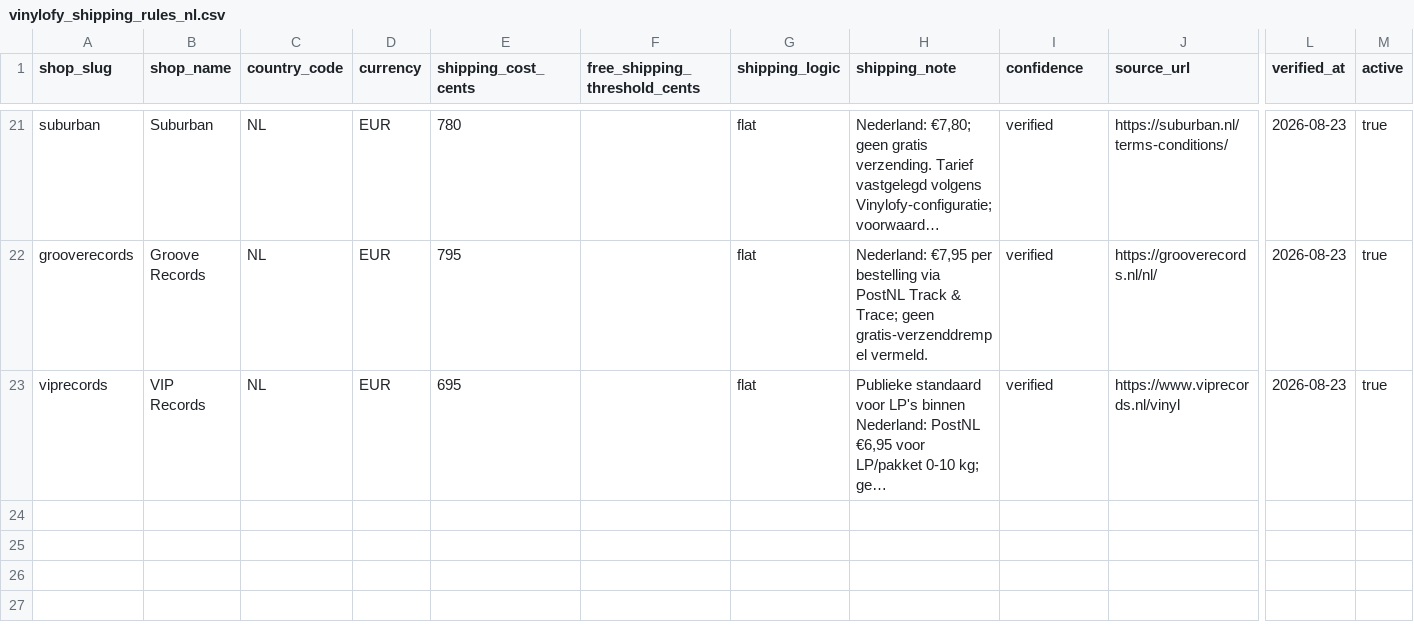
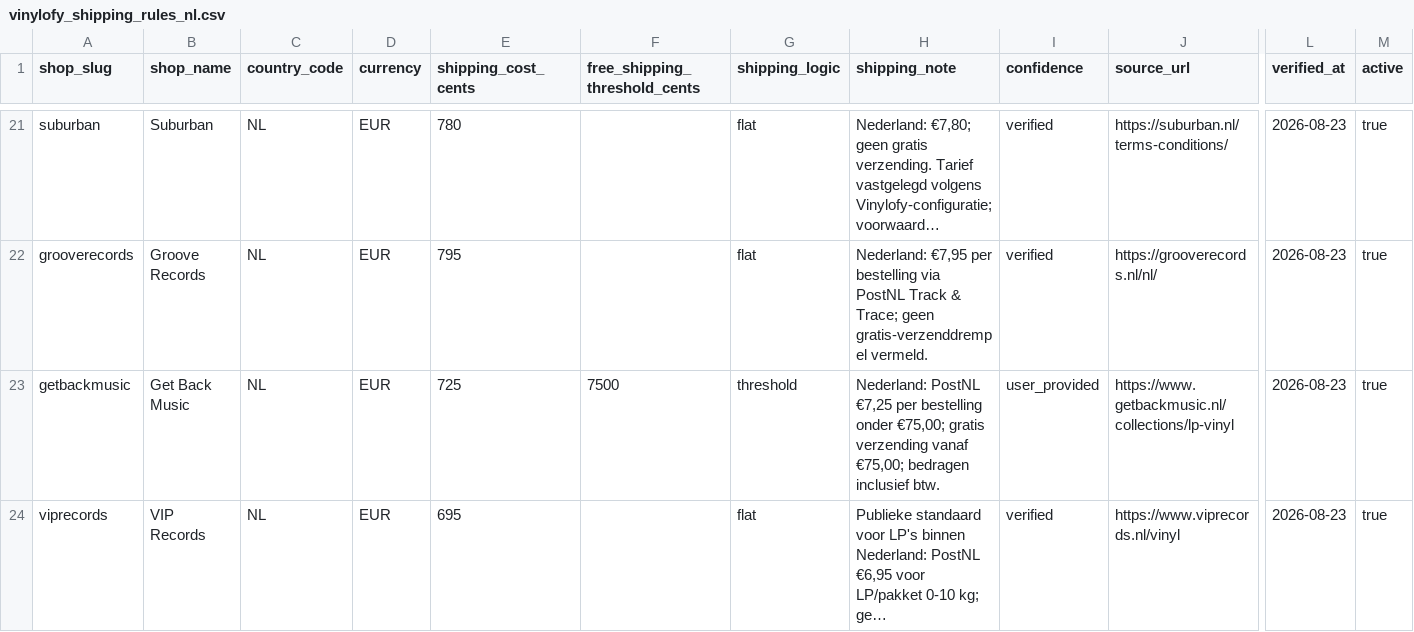
Before and after one commit to Vinylofy/Vinylofy, a CSV file: data/shipping/vinylofy_shipping_rules_nl.csv, drawn as a sheet; only a part is shown, gaps mark what is left out; long unchanged cells end in …; rows hold the shown columns only; the diff names each change by its address in the sheet, - before the commit and + after, or states it on an @@ line.

Commit message:
Add Get Back Music scraper and scheduled workflow

```diff
--- a/data/shipping/vinylofy_shipping_rules_nl.csv
+++ b/data/shipping/vinylofy_shipping_rules_nl.csv
+row 23: getbackmusic | Get Back Music | NL | EUR | 725 | 7500 | threshold | Nederland: PostNL €7,25 per bestelling onder €75,00; gratis verzending vanaf €75,00; bedragen inclusief btw. | user_provided | https://www.getbackmusic.nl/collections/lp-vinyl | 2026-08-23 | true
```
Also changed, not shown: 6 other files.
